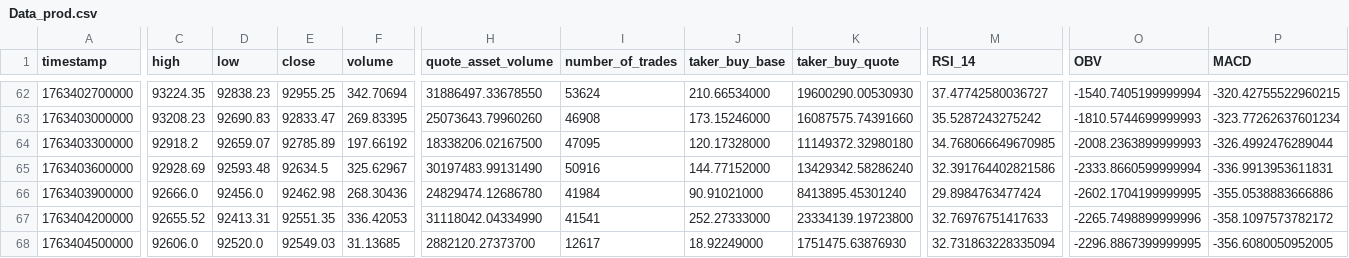
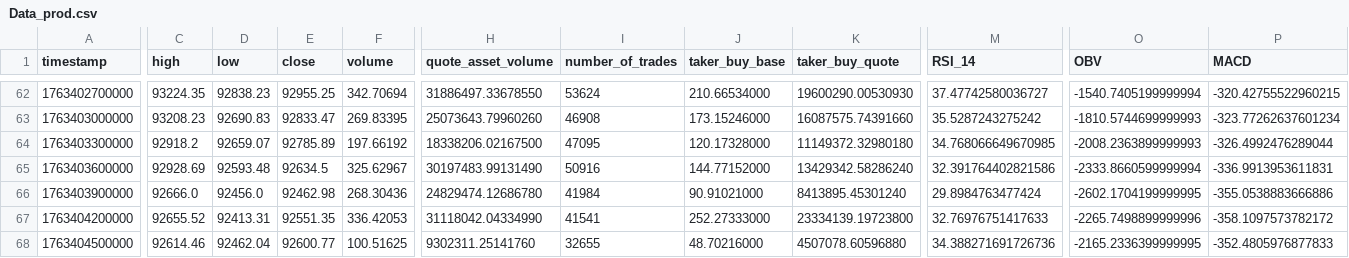
Before and after one commit to Insomniac987/MLBot, a CSV file: REAL/Data_prod.csv, drawn as a sheet; only a part is shown, gaps mark what is left out; the diff covers the shown part only; the diff names each change by its address in the sheet, - before the commit and + after, or states it on an @@ line.

Commit message:
add files

```diff
--- a/REAL/Data_prod.csv
+++ b/REAL/Data_prod.csv
-C68 (high): 92606.0
+C68 (high): 92614.46
-D68 (low): 92520.0
+D68 (low): 92462.04
-E68 (close): 92549.03
+E68 (close): 92600.77
-F68 (volume): 31.13685
+F68 (volume): 100.51625
-H68 (quote_asset_volume): 2882120.27373700
+H68 (quote_asset_volume): 9302311.25141760
-I68 (number_of_trades): 12617
+I68 (number_of_trades): 32655
-J68 (taker_buy_base): 18.92249000
+J68 (taker_buy_base): 48.70216000
-K68 (taker_buy_quote): 1751475.63876930
+K68 (taker_buy_quote): 4507078.60596880
-M68 (RSI_14): 32.731863228335094
+M68 (RSI_14): 34.388271691726736
-O68 (OBV): -2296.8867399999995
+O68 (OBV): -2165.2336399999995
-P68 (MACD): -356.6080050952005
+P68 (MACD): -352.4805976877833
```
Also changed, not shown: 6 edited cells elsewhere in this file.
